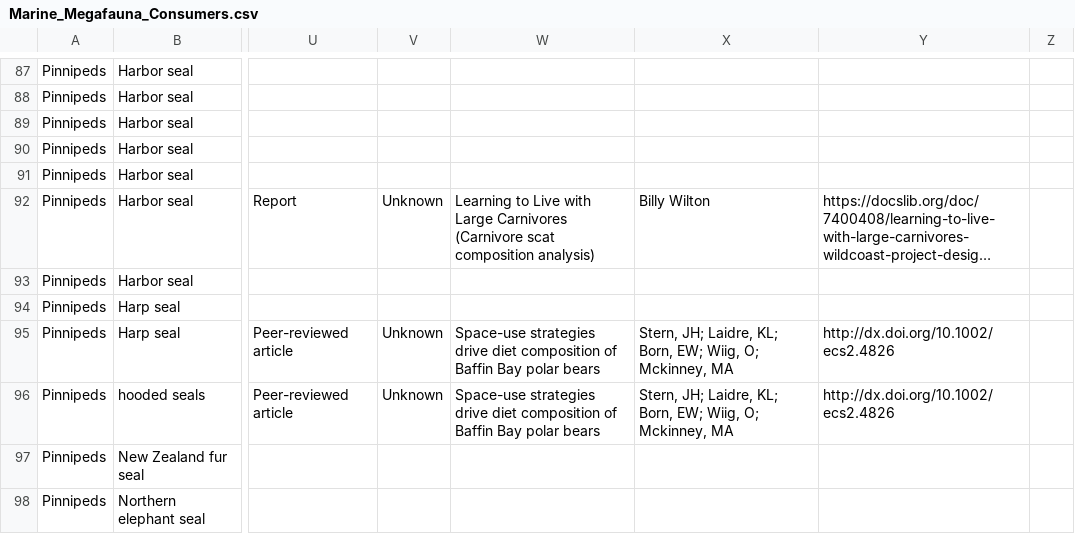
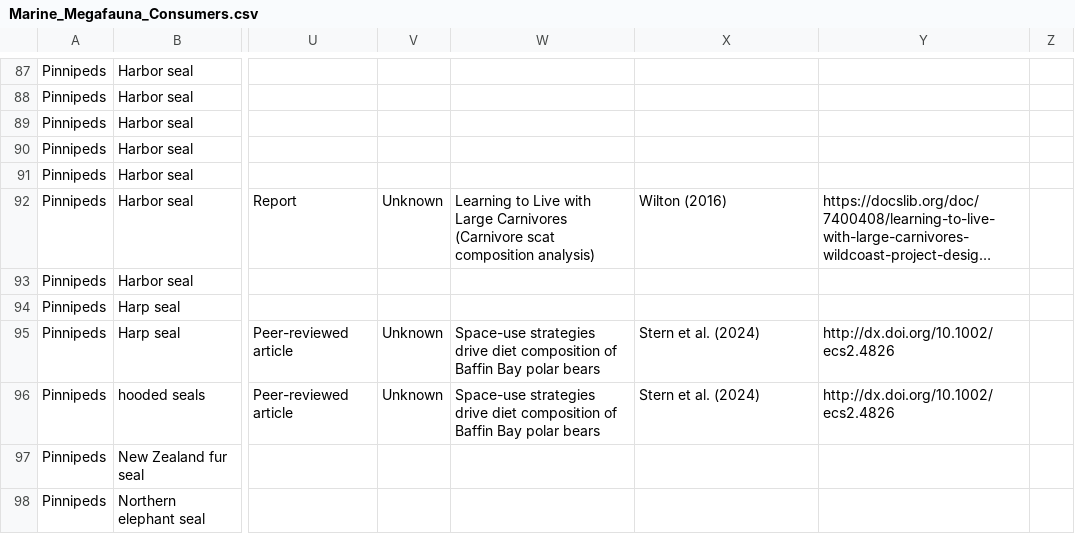
Before and after one commit to fgerraty/Marine_Megafauna_Subsidies, a CSV file: data/raw/Marine_Megafauna_Consumers.csv, drawn as a sheet; only a part is shown, gaps mark what is left out; long unchanged cells end in …; the diff covers the shown part only; the diff names each change by its address in the sheet, - before the commit and + after, or states it on an @@ line.

```diff
--- a/data/raw/Marine_Megafauna_Consumers.csv
+++ b/data/raw/Marine_Megafauna_Consumers.csv
-X92: Billy Wilton
+X92: Wilton (2016)
-X95:X96: Stern, JH; Laidre, KL; Born, EW; Wiig, O; Mckinney, MA
+X95:X96: Stern et al. (2024)
```
Also changed, not shown: 78 edited cells elsewhere in this file, 2 other files.
